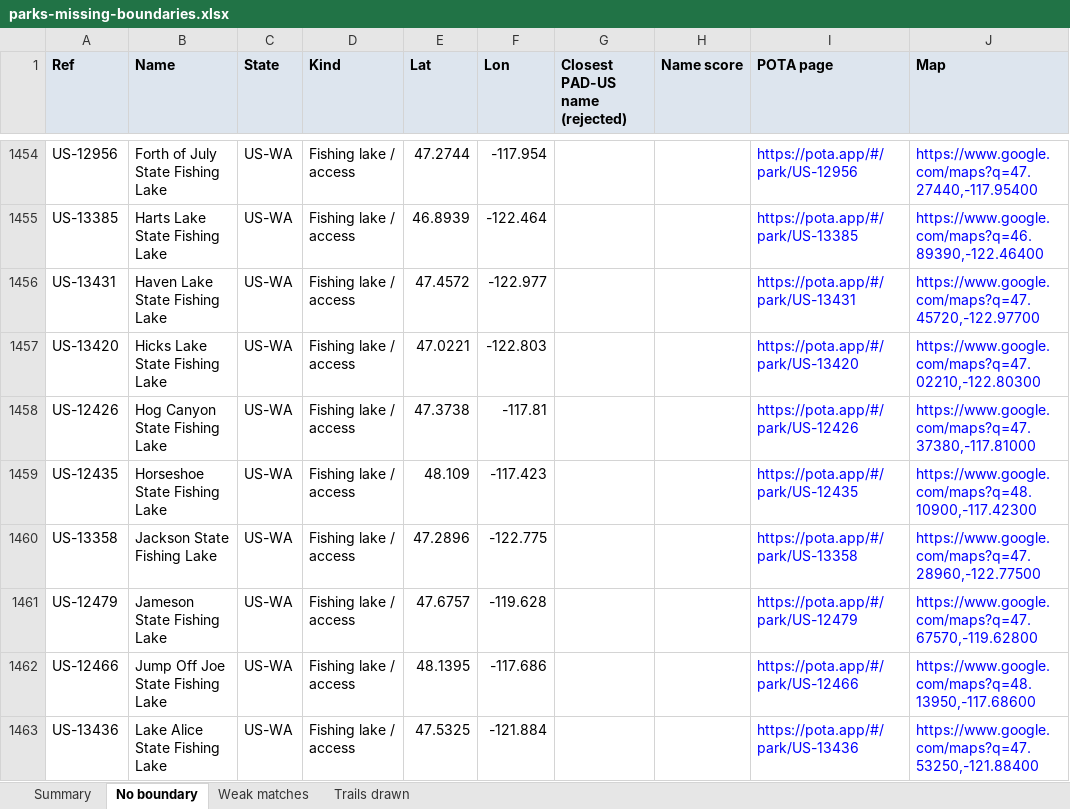
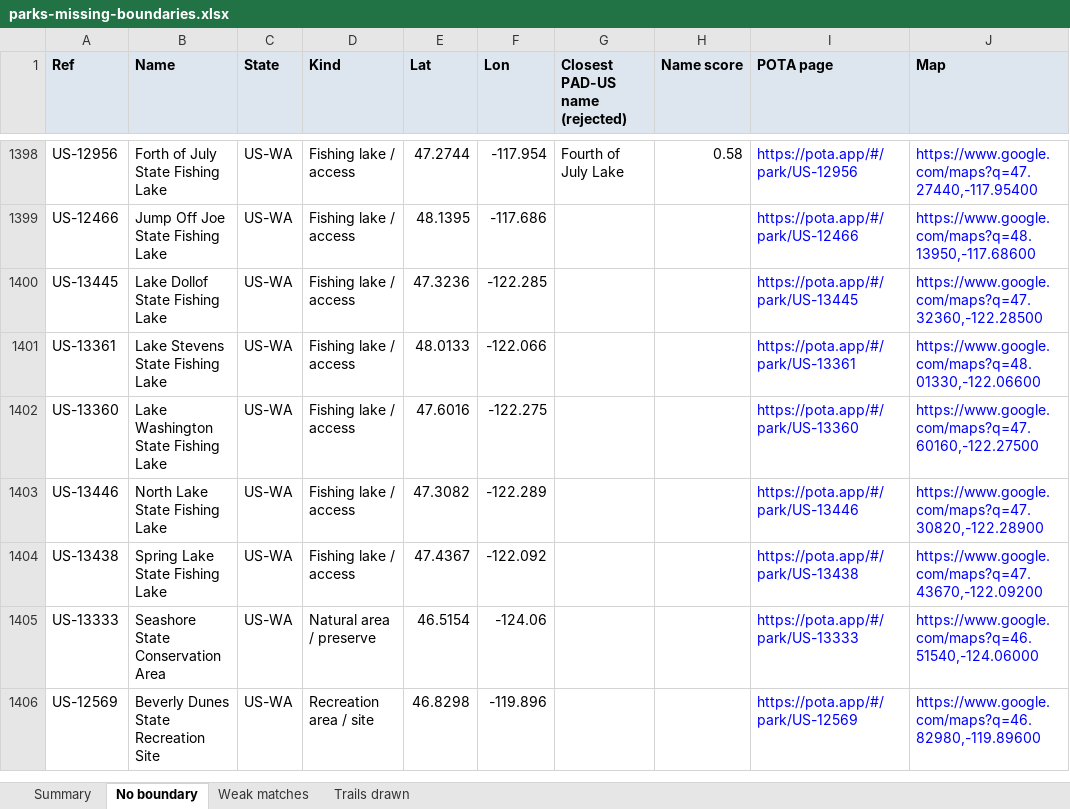
Before and after one commit to jsttylr/park-map, an Excel workbook: docs/parks-missing-boundaries.xlsx, sheet No boundary, drawn as a sheet; only a part is shown, gaps mark what is left out; the shorter side is filled out with more unchanged rows; values as stored, in another font and other column widths than the file's, no borders; removed rows and columns are numbered as before the commit, all else as after; the diff covers the shown part only; the diff names each change by its address in the sheet, - before the commit and + after, or states it on an @@ line.

```diff
--- a/docs/parks-missing-boundaries.xlsx (sheet No boundary)
+++ b/docs/parks-missing-boundaries.xlsx (sheet No boundary)
-G1398 (Closest PAD-US name (rejected)): (empty)
+G1398 (Closest PAD-US name (rejected)): Fourth of July Lake
-H1398 (Name score): (empty)
+H1398 (Name score): 0.58
-row 1455: US-13385 | Harts Lake State Fishing Lake | US-WA | Fishing lake / access | 46.8939 | -122.464 |  |  | https://pota.app/#/park/US-13385 | https://www.google.com/maps?q=46.89390,-122.46400
-row 1456: US-13431 | Haven Lake State Fishing Lake | US-WA | Fishing lake / access | 47.4572 | -122.977 |  |  | https://pota.app/#/park/US-13431 | https://www.google.com/maps?q=47.45720,-122.97700
-row 1457: US-13420 | Hicks Lake State Fishing Lake | US-WA | Fishing lake / access | 47.0221 | -122.803 |  |  | https://pota.app/#/park/US-13420 | https://www.google.com/maps?q=47.02210,-122.80300
-row 1458: US-12426 | Hog Canyon State Fishing Lake | US-WA | Fishing lake / access | 47.3738 | -117.81 |  |  | https://pota.app/#/park/US-12426 | https://www.google.com/maps?q=47.37380,-117.81000
-row 1459: US-12435 | Horseshoe State Fishing Lake | US-WA | Fishing lake / access | 48.109 | -117.423 |  |  | https://pota.app/#/park/US-12435 | https://www.google.com/maps?q=48.10900,-117.42300
-row 1460: US-13358 | Jackson State Fishing Lake | US-WA | Fishing lake / access | 47.2896 | -122.775 |  |  | https://pota.app/#/park/US-13358 | https://www.google.com/maps?q=47.28960,-122.77500
-row 1461: US-12479 | Jameson State Fishing Lake | US-WA | Fishing lake / access | 47.6757 | -119.628 |  |  | https://pota.app/#/park/US-12479 | https://www.google.com/maps?q=47.67570,-119.62800
-row 1463: US-13436 | Lake Alice State Fishing Lake | US-WA | Fishing lake / access | 47.5325 | -121.884 |  |  | https://pota.app/#/park/US-13436 | https://www.google.com/maps?q=47.53250,-121.88400
```
Also changed, not shown: 101 removed rows and 4 edited cells elsewhere in this sheet, sheet Weak matches, sheet Summary, 1 other file.
